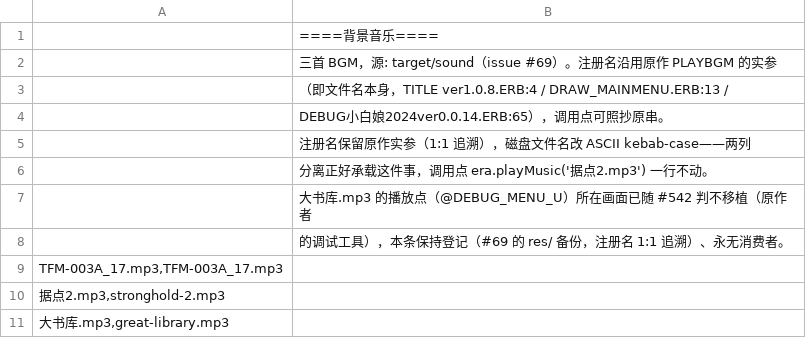
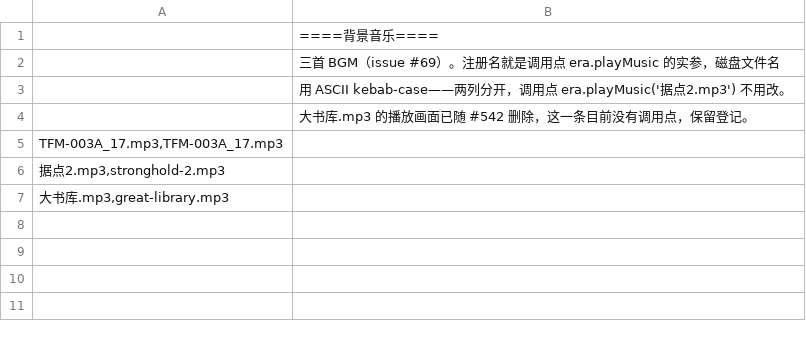
Before and after one commit to odradekk/maou_redux, a CSV file: res/sound/sound.csv, drawn as a sheet.

```diff
--- a/res/sound/sound.csv
+++ b/res/sound/sound.csv
@@ -1,9 +1,5 @@
 ;====背景音乐====
-; 三首 BGM，源: target/sound（issue #69）。注册名沿用原作 PLAYBGM 的实参
-; （即文件名本身，TITLE ver1.0.8.ERB:4 / DRAW_MAINMENU.ERB:13 /
-; DEBUG小白娘2024ver0.0.14.ERB:65），调用点可照抄原串。
-; 注册名保留原作实参（1:1 追溯），磁盘文件名改 ASCII kebab-case——两列
-; 分离正好承载这件事，调用点 era.playMusic('据点2.mp3') 一行不动。
-; 大书库.mp3 的播放点（@DEBUG_MENU_U）所在画面已随 #542 判不移植（原作者
-; 的调试工具），本条保持登记（#69 的 res/ 备份，注册名 1:1 追溯）、永无消费者。
+; 三首 BGM（issue #69）。注册名就是调用点 era.playMusic 的实参，磁盘文件名
+; 用 ASCII kebab-case——两列分开，调用点 era.playMusic('据点2.mp3') 不用改。
+; 大书库.mp3 的播放画面已随 #542 删除，这一条目前没有调用点，保留登记。
 TFM-003A_17.mp3,TFM-003A_17.mp3
```
Also changed, not shown: res/img.csv.
